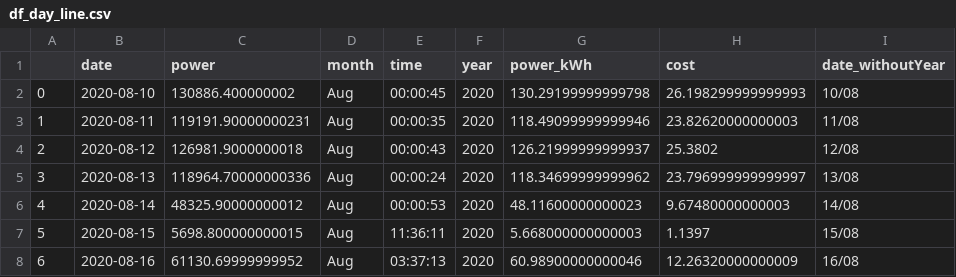
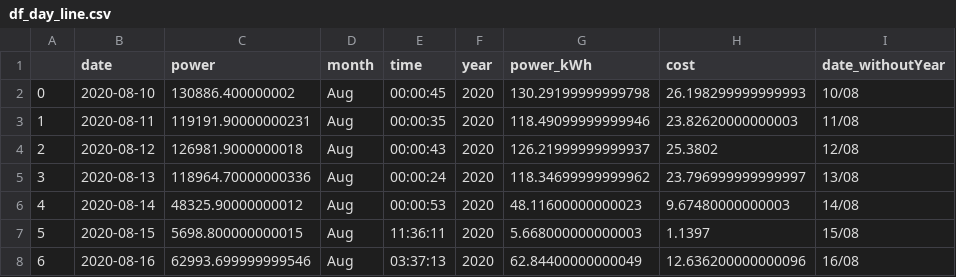
Before and after one commit to loocurse/db_updater, a CSV file: Data Tables/df_day_line.csv, drawn as a sheet.

```diff
--- a/Data Tables/df_day_line.csv
+++ b/Data Tables/df_day_line.csv
@@ -7,2 +7,2 @@
 5,2020-08-15,5698.800000000015,Aug,11:36:11,2020,5.668000000000003,1.1397,15/08
-6,2020-08-16,61130.69999999952,Aug,03:37:13,2020,60.98900000000046,12.26320000000009,16/08
+6,2020-08-16,62993.699999999546,Aug,03:37:13,2020,62.84400000000049,12.636200000000096,16/08
```
Also changed, not shown: Data Tables/df_day_pie.csv, 2 other files.
